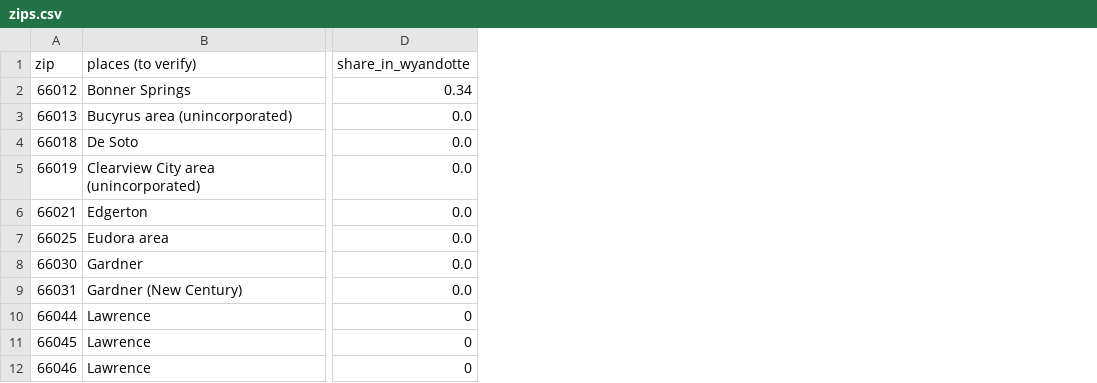
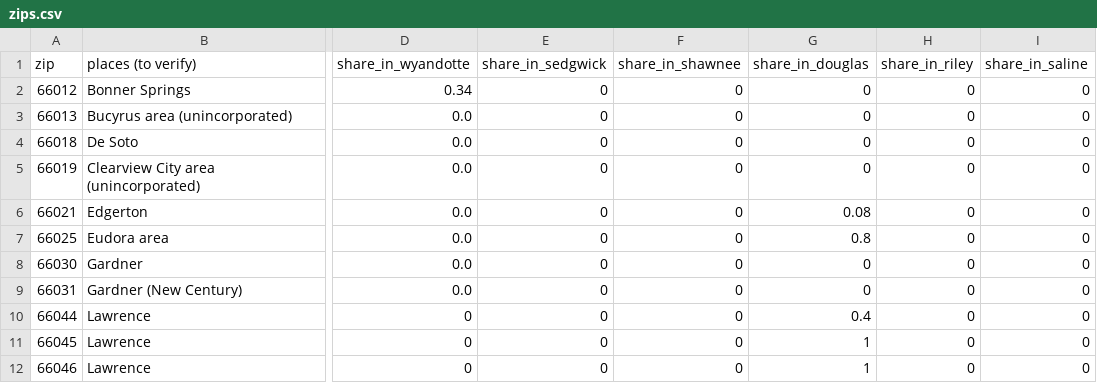
Before and after one commit to Z3rgrush/townhalltelescope, a CSV file: data/zips.csv, drawn as a sheet; only a part is shown, gaps mark what is left out; the diff names each change by its address in the sheet, - before the commit and + after, or states it on an @@ line.

```diff
--- a/data/zips.csv
+++ b/data/zips.csv
+column E (share_in_sedgwick), rows 2-12: all 0
+column F (share_in_shawnee), rows 2-12: all 0
+column G (share_in_douglas), rows 2-12: 0 | 0 | 0 | 0 | 0.08 | 0.8 | 0 | 0 | 0.4 | 1 | 1
+column H (share_in_riley), rows 2-12: all 0
+column I (share_in_saline), rows 2-12: all 0
```
